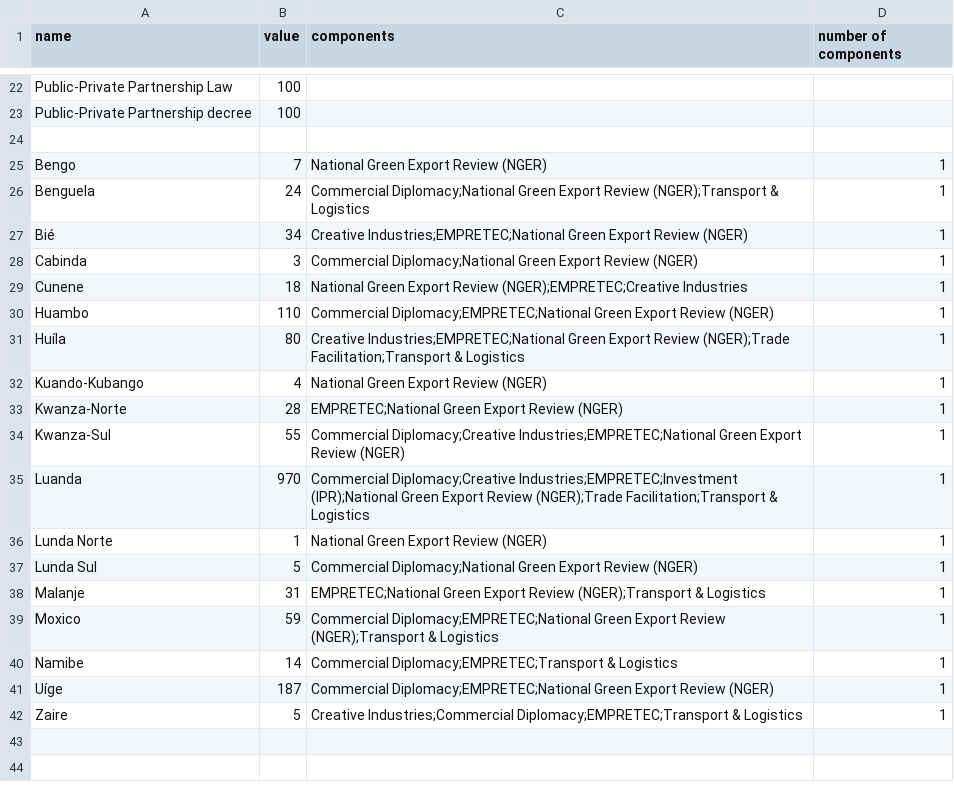
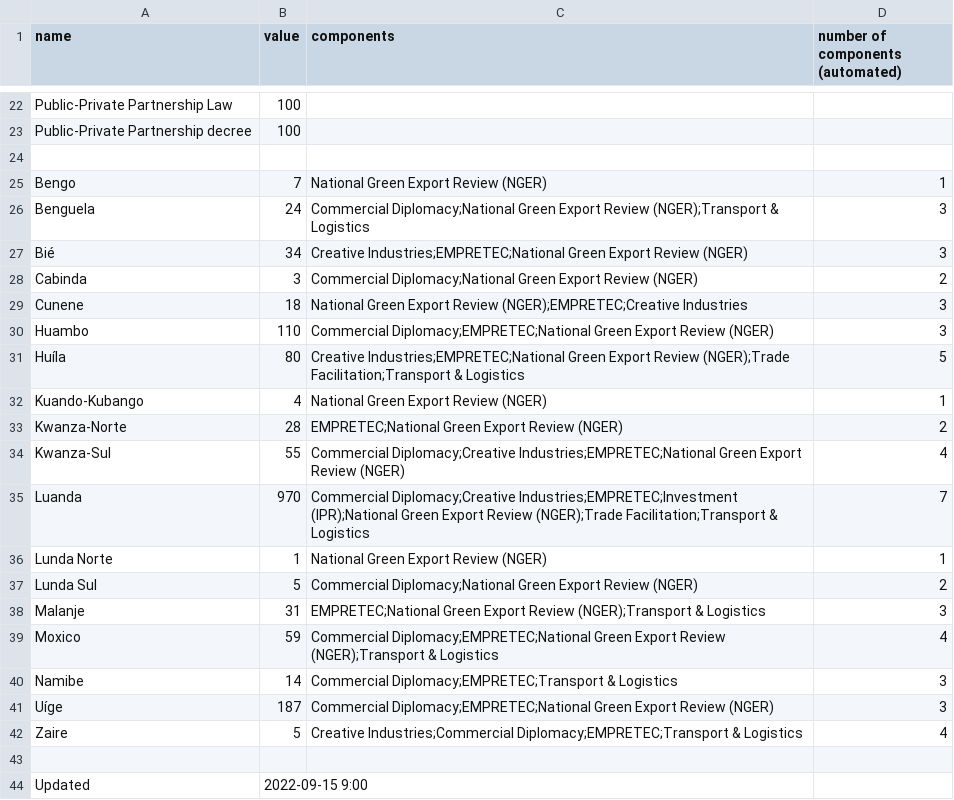
Before and after one commit to unctad-infovis/2022-train_for_trade_ii_angola, a CSV file: assets/data/train_for_trade_ii_angola - data.csv, drawn as a sheet; only a part is shown, gaps mark what is left out; the diff covers the shown part only.

```diff
--- a/assets/data/train_for_trade_ii_angola - data.csv
+++ b/assets/data/train_for_trade_ii_angola - data.csv
@@ -1 +1 @@
-name,value,components,number of components
+name,value,components,number of components (automated)
@@ -25,18 +25,20 @@ Public-Private Partnership decree,100,,
 Bengo,7,National Green Export Review (NGER),1
-Benguela,24,Commercial Diplomacy;National Green Export Review (NGER);Transport & Logistics,1
-Bié,34,Creative Industries;EMPRETEC;National Green Export Review (NGER),1
-Cabinda,3,Commercial Diplomacy;National Green Export Review (NGER),1
-Cunene,18,National Green Export Review (NGER);EMPRETEC;Creative Industries,1
-Huambo,110,Commercial Diplomacy;EMPRETEC;National Green Export Review (NGER),1
-Huíla,80,Creative Industries;EMPRETEC;National Green Export Review (NGER);Trade Facilitation;Transport & Logistics,1
+Benguela,24,Commercial Diplomacy;National Green Export Review (NGER);Transport & Logistics,3
+Bié,34,Creative Industries;EMPRETEC;National Green Export Review (NGER),3
+Cabinda,3,Commercial Diplomacy;National Green Export Review (NGER),2
+Cunene,18,National Green Export Review (NGER);EMPRETEC;Creative Industries,3
+Huambo,110,Commercial Diplomacy;EMPRETEC;National Green Export Review (NGER),3
+Huíla,80,Creative Industries;EMPRETEC;National Green Export Review (NGER);Trade Facilitation;Transport & Logistics,5
 Kuando-Kubango,4,National Green Export Review (NGER),1
-Kwanza-Norte,28,EMPRETEC;National Green Export Review (NGER),1
-Kwanza-Sul,55,Commercial Diplomacy;Creative Industries;EMPRETEC;National Green Export Review (NGER),1
-Luanda,970,Commercial Diplomacy;Creative Industries;EMPRETEC;Investment (IPR);National Green Export Review (NGER);Trade Facilitation;Transport & Logistics,1
+Kwanza-Norte,28,EMPRETEC;National Green Export Review (NGER),2
+Kwanza-Sul,55,Commercial Diplomacy;Creative Industries;EMPRETEC;National Green Export Review (NGER),4
+Luanda,970,Commercial Diplomacy;Creative Industries;EMPRETEC;Investment (IPR);National Green Export Review (NGER);Trade Facilitation;Transport & Logistics,7
 Lunda Norte,1,National Green Export Review (NGER),1
-Lunda Sul,5,Commercial Diplomacy;National Green Export Review (NGER),1
-Malanje,31,EMPRETEC;National Green Export Review (NGER);Transport & Logistics,1
-Moxico,59,Commercial Diplomacy;EMPRETEC;National Green Export Review (NGER);Transport & Logistics,1
-Namibe,14,Commercial Diplomacy;EMPRETEC;Transport & Logistics,1
-Uíge,187,Commercial Diplomacy;EMPRETEC;National Green Export Review (NGER),1
-Zaire,5,Creative Industries;Commercial Diplomacy;EMPRETEC;Transport & Logistics,1
+Lunda Sul,5,Commercial Diplomacy;National Green Export Review (NGER),2
+Malanje,31,EMPRETEC;National Green Export Review (NGER);Transport & Logistics,3
+Moxico,59,Commercial Diplomacy;EMPRETEC;National Green Export Review (NGER);Transport & Logistics,4
+Namibe,14,Commercial Diplomacy;EMPRETEC;Transport & Logistics,3
+Uíge,187,Commercial Diplomacy;EMPRETEC;National Green Export Review (NGER),3
+Zaire,5,Creative Industries;Commercial Diplomacy;EMPRETEC;Transport & Logistics,4
+,,,
+Updated,2022-09-15 9:00,,
```
Also changed, not shown: 6 edited cells elsewhere in this file, 2 other files.
